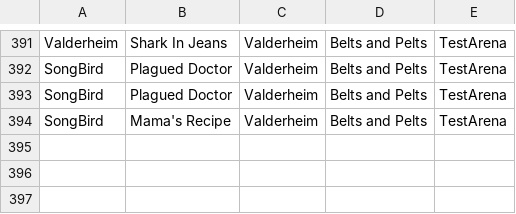
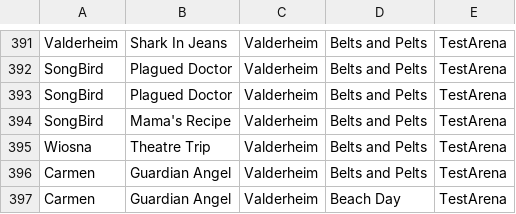
Before and after one commit to MattBrettGames/MagicTheBladdering, a CSV file: FunGame/Assets/Reports/data.csv, drawn as a sheet; only a part is shown, gaps mark what is left out; the diff names each change by its address in the sheet, - before the commit and + after, or states it on an @@ line.

```diff
--- a/FunGame/Assets/Reports/data.csv
+++ b/FunGame/Assets/Reports/data.csv
+row 395: Wiosna | Theatre Trip | Valderheim | Belts and Pelts | TestArena
+row 396: Carmen | Guardian Angel | Valderheim | Belts and Pelts | TestArena
+row 397: Carmen | Guardian Angel | Valderheim | Beach Day | TestArena
```
Also changed, not shown: 10 other files.
